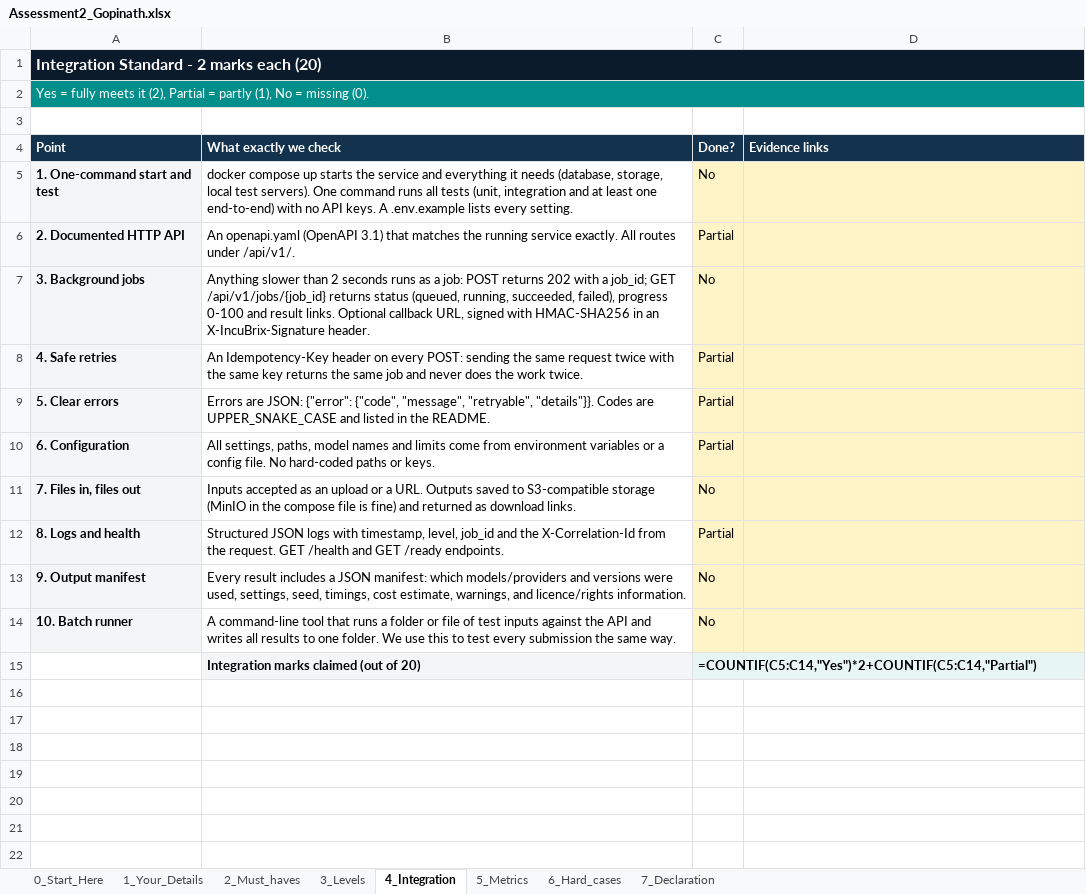
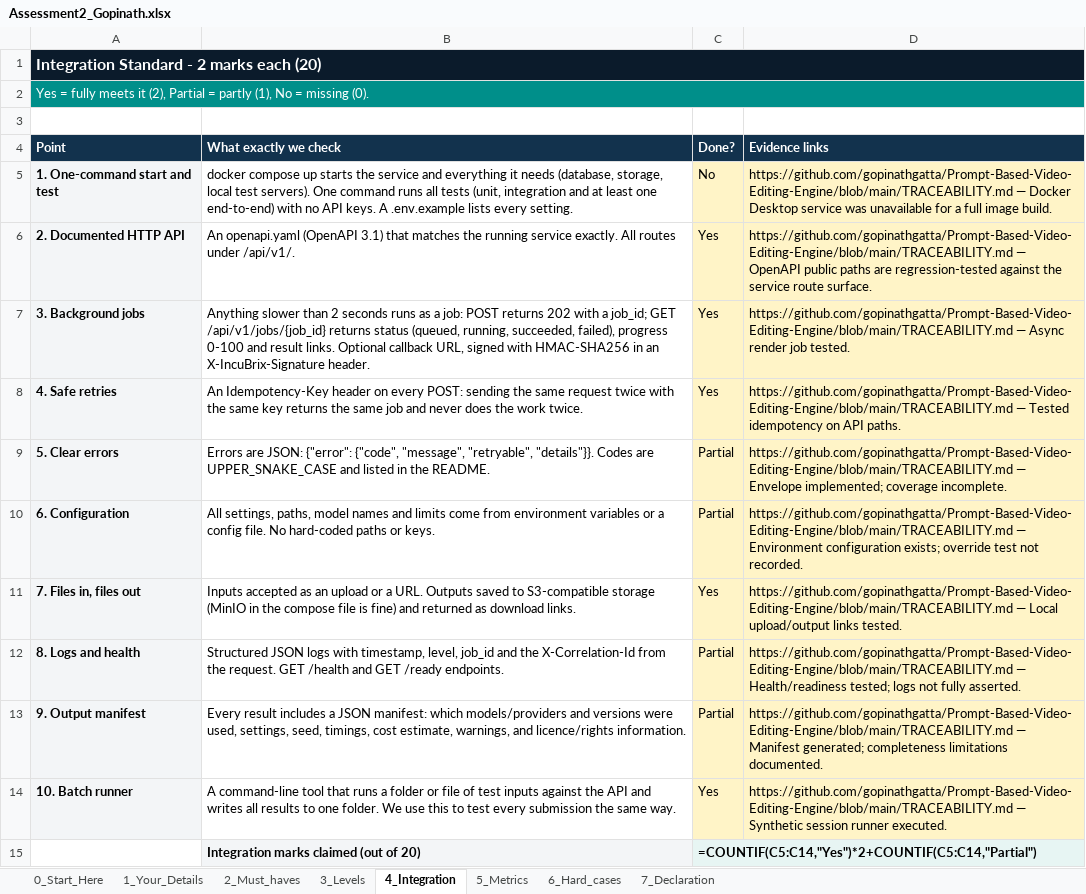
Before and after one commit to gopinathgatta/Prompt-Based-Video-Editing-Engine, an Excel workbook: Assessment2_Gopinath.xlsx, sheet 4_Integration, drawn as a sheet; values as stored, in another font and other column widths than the file's, no borders; formulas without a stored value are shown as written; the diff names each change by its address in the sheet, - before the commit and + after, or states it on an @@ line.

Commit message:
Add advanced editing operations and verified evidence

```diff
--- a/Assessment2_Gopinath.xlsx (sheet 4_Integration)
+++ b/Assessment2_Gopinath.xlsx (sheet 4_Integration)
-D5 (Evidence links): (empty)
+D5 (Evidence links): https://github.com/gopinathgatta/Prompt-Based-Video-Editing-Engine/blob/main/TRACEABILITY.md — Docker Desktop service was unavailable for a full image build.
-C6 (Done?): Partial
+C6 (Done?): Yes
-D6 (Evidence links): (empty)
+D6 (Evidence links): https://github.com/gopinathgatta/Prompt-Based-Video-Editing-Engine/blob/main/TRACEABILITY.md — OpenAPI public paths are regression-tested against the service route surface.
-C7 (Done?): No
+C7 (Done?): Yes
-D7 (Evidence links): (empty)
+D7 (Evidence links): https://github.com/gopinathgatta/Prompt-Based-Video-Editing-Engine/blob/main/TRACEABILITY.md — Async render job tested.
-C8 (Done?): Partial
+C8 (Done?): Yes
-D8 (Evidence links): (empty)
+D8 (Evidence links): https://github.com/gopinathgatta/Prompt-Based-Video-Editing-Engine/blob/main/TRACEABILITY.md — Tested idempotency on API paths.
-D9 (Evidence links): (empty)
+D9 (Evidence links): https://github.com/gopinathgatta/Prompt-Based-Video-Editing-Engine/blob/main/TRACEABILITY.md — Envelope implemented; coverage incomplete.
-D10 (Evidence links): (empty)
+D10 (Evidence links): https://github.com/gopinathgatta/Prompt-Based-Video-Editing-Engine/blob/main/TRACEABILITY.md — Environment configuration exists; override test not recorded.
-C11 (Done?): No
+C11 (Done?): Yes
-D11 (Evidence links): (empty)
+D11 (Evidence links): https://github.com/gopinathgatta/Prompt-Based-Video-Editing-Engine/blob/main/TRACEABILITY.md — Local upload/output links tested.
-D12 (Evidence links): (empty)
+D12 (Evidence links): https://github.com/gopinathgatta/Prompt-Based-Video-Editing-Engine/blob/main/TRACEABILITY.md — Health/readiness tested; logs not fully asserted.
-C13 (Done?): No
+C13 (Done?): Partial
-D13 (Evidence links): (empty)
+D13 (Evidence links): https://github.com/gopinathgatta/Prompt-Based-Video-Editing-Engine/blob/main/TRACEABILITY.md — Manifest generated; completeness limitations documented.
-C14 (Done?): No
+C14 (Done?): Yes
-D14 (Evidence links): (empty)
+D14 (Evidence links): https://github.com/gopinathgatta/Prompt-Based-Video-Editing-Engine/blob/main/TRACEABILITY.md — Synthetic session runner executed.
```
Also changed, not shown: sheet 2_Must_haves, sheet 3_Levels, sheet 6_Hard_cases, sheet 5_Metrics, sheet 1_Your_Details, 14 other files.
